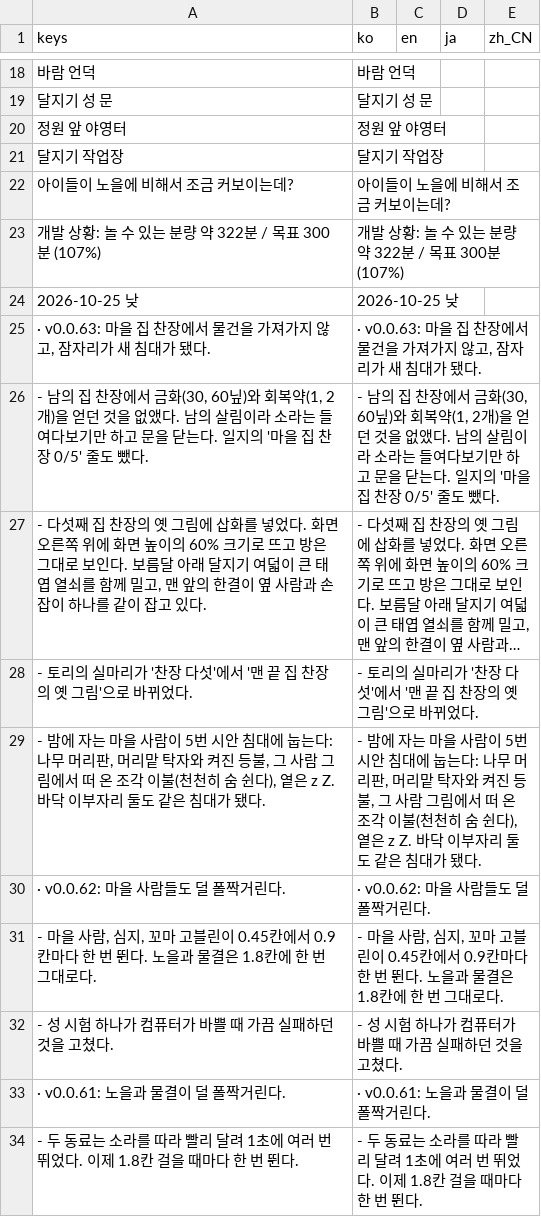
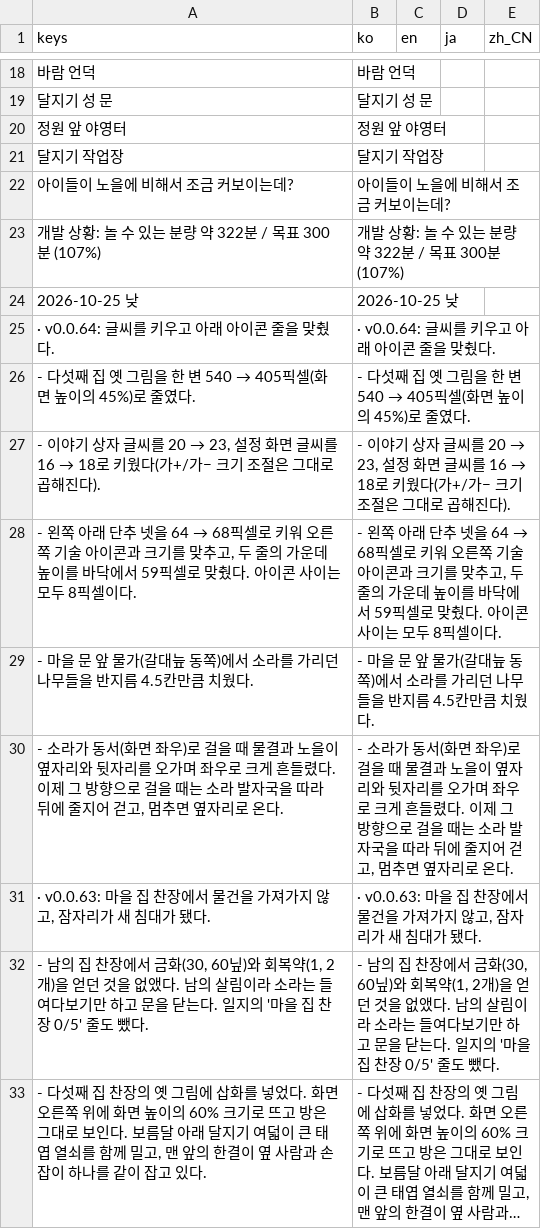
Before and after one commit to destory1984/the-crown-oddity, a CSV file: godot/i18n/text.csv, drawn as a sheet; only a part is shown, gaps mark what is left out; the shorter side is filled out with more unchanged rows; long unchanged cells end in ….

```diff
--- a/godot/i18n/text.csv
+++ b/godot/i18n/text.csv
@@ -24,2 +24,8 @@ keys,ko,en,ja,zh_CN
 2026-10-25 낮,2026-10-25 낮,,,
+· v0.0.64: 글씨를 키우고 아래 아이콘 줄을 맞췄다.,· v0.0.64: 글씨를 키우고 아래 아이콘 줄을 맞췄다.,,,
+    - 다섯째 집 옛 그림을 한 변 540 → 405픽셀(화면 높이의 45%)로 줄였다.,    - 다섯째 집 옛 그림을 한 변 540 → 405픽셀(화면 높이의 45%)로 줄였다.,,,
+"    - 이야기 상자 글씨를 20 → 23, 설정 화면 글씨를 16 → 18로 키웠다(가+/가− 크기 조절은 그대로 곱해진다).","    - 이야기 상자 글씨를 20 → 23, 설정 화면 글씨를 16 → 18로 키웠다(가+/가− 크기 조절은 그대로 곱해진다).",,,
+"    - 왼쪽 아래 단추 넷을 64 → 68픽셀로 키워 오른쪽 기술 아이콘과 크기를 맞추고, 두 줄의 가운데 높이를 바닥에서 59픽셀로 맞췄다. 아이콘 사이는 모두 8픽셀이다.","    - 왼쪽 아래 단추 넷을 64 → 68픽셀로 키워 오른쪽 기술 아이콘과 크기를 맞추고, 두 줄의 가운데 높이를 바닥에서 59픽셀로 맞췄다. 아이콘 사이는 모두 8픽셀이다.",,,
+    - 마을 문 앞 물가(갈대늪 동쪽)에서 소라를 가리던 나무들을 반지름 4.5칸만큼 치웠다.,    - 마을 문 앞 물가(갈대늪 동쪽)에서 소라를 가리던 나무들을 반지름 4.5칸만큼 치웠다.,,,
+"    - 소라가 동서(화면 좌우)로 걸을 때 물결과 노을이 옆자리와 뒷자리를 오가며 좌우로 크게 흔들렸다. 이제 그 방향으로 걸을 때는 소라 발자국을 따라 뒤에 줄지어 걷고, 멈추면 옆자리로 온다.","    - 소라가 동서(화면 좌우)로 걸을 때 물결과 노을이 옆자리와 뒷자리를 오가며 좌우로 크게 흔들렸다. 이제 그 방향으로 걸을 때는 소라 발자국을 따라 뒤에 줄지어 걷고, 멈추면 옆자리로 온다.",,,
 "· v0.0.63: 마을 집 찬장에서 물건을 가져가지 않고, 잠자리가 새 침대가 됐다.","· v0.0.63: 마을 집 찬장에서 물건을 가져가지 않고, 잠자리가 새 침대가 됐다.",,,
```
Also changed, not shown: 14 other files.
